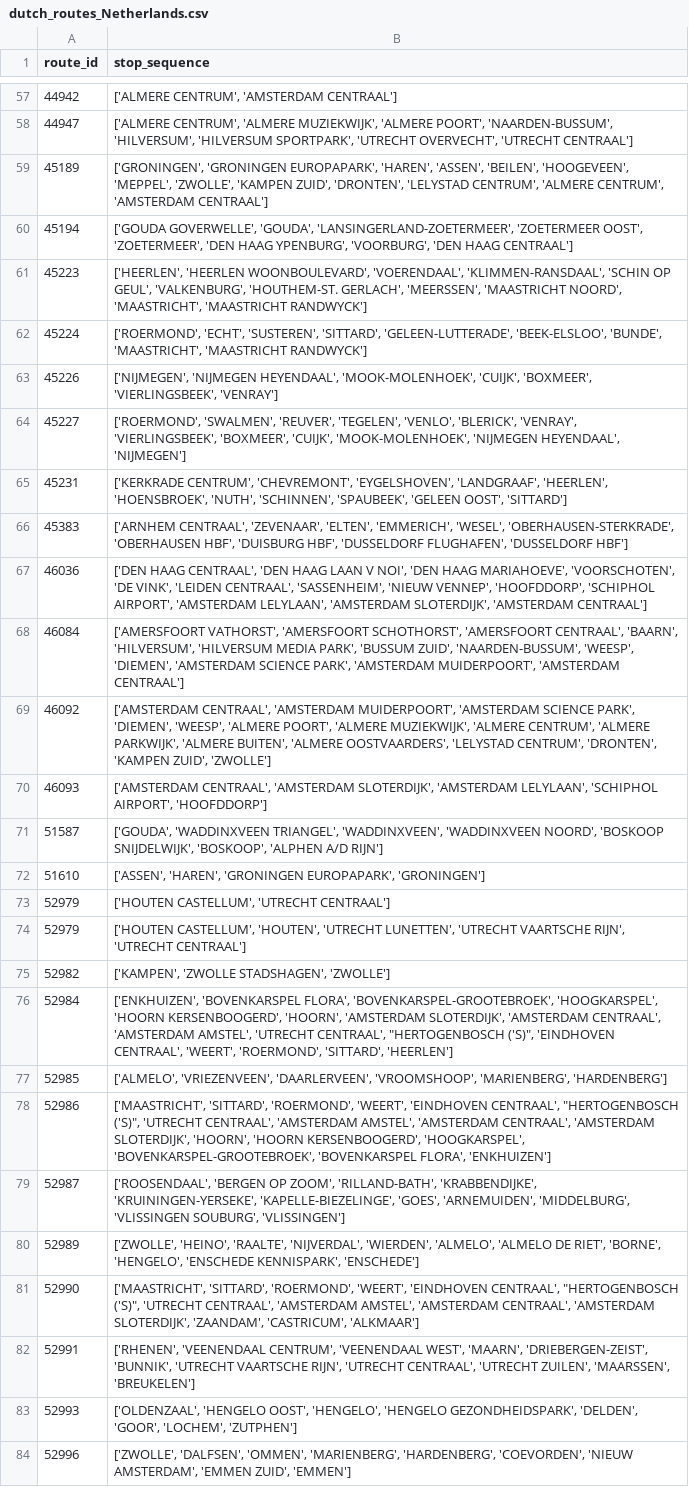
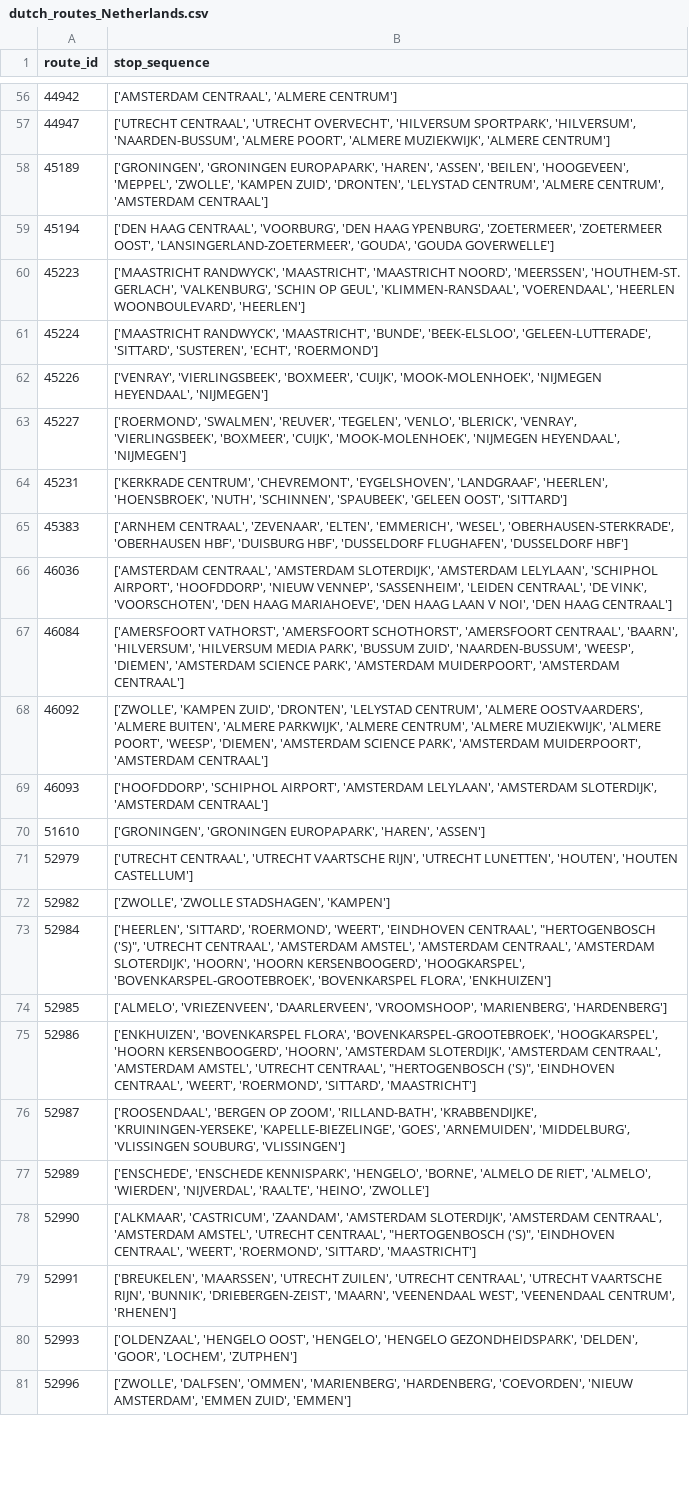
Before and after one commit to AnalysisTrainRailroadsThesisInePolKUL/Thesis_Train, a CSV file: routes/dutch_routes_Netherlands.csv, drawn as a sheet; only a part is shown, gaps mark what is left out; removed rows and columns are numbered as before the commit, all else as after; the diff covers the shown part only; the diff names each change by its address in the sheet, - before the commit and + after, or states it on an @@ line.

```diff
--- a/routes/dutch_routes_Netherlands.csv
+++ b/routes/dutch_routes_Netherlands.csv
-B56 (stop_sequence): ['ALMERE CENTRUM', 'AMSTERDAM CENTRAAL']
+B56 (stop_sequence): ['AMSTERDAM CENTRAAL', 'ALMERE CENTRUM']
-B57 (stop_sequence): ['ALMERE CENTRUM', 'ALMERE MUZIEKWIJK', 'ALMERE POORT', 'NAARDEN-BUSSUM', 'HILVERSUM', 'HILVERSUM SPORTPARK', 'UTRECHT OVERVECHT', 'UTRECHT CENTRAAL']
+B57 (stop_sequence): ['UTRECHT CENTRAAL', 'UTRECHT OVERVECHT', 'HILVERSUM SPORTPARK', 'HILVERSUM', 'NAARDEN-BUSSUM', 'ALMERE POORT', 'ALMERE MUZIEKWIJK', 'ALMERE CENTRUM']
-B59 (stop_sequence): ['GOUDA GOVERWELLE', 'GOUDA', 'LANSINGERLAND-ZOETERMEER', 'ZOETERMEER OOST', 'ZOETERMEER', 'DEN HAAG YPENBURG', 'VOORBURG', 'DEN HAAG CENTRAAL']
+B59 (stop_sequence): ['DEN HAAG CENTRAAL', 'VOORBURG', 'DEN HAAG YPENBURG', 'ZOETERMEER', 'ZOETERMEER OOST', 'LANSINGERLAND-ZOETERMEER', 'GOUDA', 'GOUDA GOVERWELLE']
-B60 (stop_sequence): ['HEERLEN', 'HEERLEN WOONBOULEVARD', 'VOERENDAAL', 'KLIMMEN-RANSDAAL', 'SCHIN OP GEUL', 'VALKENBURG', 'HOUTHEM-ST. GERLACH', 'MEERSSEN', 'MAASTRICHT NOORD', 'MAASTRICHT', 'MAASTRICHT RANDWYCK']
+B60 (stop_sequence): ['MAASTRICHT RANDWYCK', 'MAASTRICHT', 'MAASTRICHT NOORD', 'MEERSSEN', 'HOUTHEM-ST. GERLACH', 'VALKENBURG', 'SCHIN OP GEUL', 'KLIMMEN-RANSDAAL', 'VOERENDAAL', 'HEERLEN WOONBOULEVARD', 'HEERLEN']
-B61 (stop_sequence): ['ROERMOND', 'ECHT', 'SUSTEREN', 'SITTARD', 'GELEEN-LUTTERADE', 'BEEK-ELSLOO', 'BUNDE', 'MAASTRICHT', 'MAASTRICHT RANDWYCK']
+B61 (stop_sequence): ['MAASTRICHT RANDWYCK', 'MAASTRICHT', 'BUNDE', 'BEEK-ELSLOO', 'GELEEN-LUTTERADE', 'SITTARD', 'SUSTEREN', 'ECHT', 'ROERMOND']
-B62 (stop_sequence): ['NIJMEGEN', 'NIJMEGEN HEYENDAAL', 'MOOK-MOLENHOEK', 'CUIJK', 'BOXMEER', 'VIERLINGSBEEK', 'VENRAY']
+B62 (stop_sequence): ['VENRAY', 'VIERLINGSBEEK', 'BOXMEER', 'CUIJK', 'MOOK-MOLENHOEK', 'NIJMEGEN HEYENDAAL', 'NIJMEGEN']
-B66 (stop_sequence): ['DEN HAAG CENTRAAL', 'DEN HAAG LAAN V NOI', 'DEN HAAG MARIAHOEVE', 'VOORSCHOTEN', 'DE VINK', 'LEIDEN CENTRAAL', 'SASSENHEIM', 'NIEUW VENNEP', 'HOOFDDORP', 'SCHIPHOL AIRPORT', 'AMSTERDAM LELYLAAN', 'AMSTERDAM SLOTERDIJK', 'AMSTERDAM CENTRAAL']
+B66 (stop_sequence): ['AMSTERDAM CENTRAAL', 'AMSTERDAM SLOTERDIJK', 'AMSTERDAM LELYLAAN', 'SCHIPHOL AIRPORT', 'HOOFDDORP', 'NIEUW VENNEP', 'SASSENHEIM', 'LEIDEN CENTRAAL', 'DE VINK', 'VOORSCHOTEN', 'DEN HAAG MARIAHOEVE', 'DEN HAAG LAAN V NOI', 'DEN HAAG CENTRAAL']
-B68 (stop_sequence): ['AMSTERDAM CENTRAAL', 'AMSTERDAM MUIDERPOORT', 'AMSTERDAM SCIENCE PARK', 'DIEMEN', 'WEESP', 'ALMERE POORT', 'ALMERE MUZIEKWIJK', 'ALMERE CENTRUM', 'ALMERE PARKWIJK', 'ALMERE BUITEN', 'ALMERE OOSTVAARDERS', 'LELYSTAD CENTRUM', 'DRONTEN', 'KAMPEN ZUID', 'ZWOLLE']
+B68 (stop_sequence): ['ZWOLLE', 'KAMPEN ZUID', 'DRONTEN', 'LELYSTAD CENTRUM', 'ALMERE OOSTVAARDERS', 'ALMERE BUITEN', 'ALMERE PARKWIJK', 'ALMERE CENTRUM', 'ALMERE MUZIEKWIJK', 'ALMERE POORT', 'WEESP', 'DIEMEN', 'AMSTERDAM SCIENCE PARK', 'AMSTERDAM MUIDERPOORT', 'AMSTERDAM CENTRAAL']
-B69 (stop_sequence): ['AMSTERDAM CENTRAAL', 'AMSTERDAM SLOTERDIJK', 'AMSTERDAM LELYLAAN', 'SCHIPHOL AIRPORT', 'HOOFDDORP']
+B69 (stop_sequence): ['HOOFDDORP', 'SCHIPHOL AIRPORT', 'AMSTERDAM LELYLAAN', 'AMSTERDAM SLOTERDIJK', 'AMSTERDAM CENTRAAL']
-row 71: 51587 | ['GOUDA', 'WADDINXVEEN TRIANGEL', 'WADDINXVEEN', 'WADDINXVEEN NOORD', 'BOSKOOP SNIJDELWIJK', 'BOSKOOP', 'ALPHEN A/D RIJN']
-B70 (stop_sequence): ['ASSEN', 'HAREN', 'GRONINGEN EUROPAPARK', 'GRONINGEN']
+B70 (stop_sequence): ['GRONINGEN', 'GRONINGEN EUROPAPARK', 'HAREN', 'ASSEN']
-row 73: 52979 | ['HOUTEN CASTELLUM', 'UTRECHT CENTRAAL']
-B71 (stop_sequence): ['HOUTEN CASTELLUM', 'HOUTEN', 'UTRECHT LUNETTEN', 'UTRECHT VAARTSCHE RIJN', 'UTRECHT CENTRAAL']
+B71 (stop_sequence): ['UTRECHT CENTRAAL', 'UTRECHT VAARTSCHE RIJN', 'UTRECHT LUNETTEN', 'HOUTEN', 'HOUTEN CASTELLUM']
-B72 (stop_sequence): ['KAMPEN', 'ZWOLLE STADSHAGEN', 'ZWOLLE']
+B72 (stop_sequence): ['ZWOLLE', 'ZWOLLE STADSHAGEN', 'KAMPEN']
-B73 (stop_sequence): ['ENKHUIZEN', 'BOVENKARSPEL FLORA', 'BOVENKARSPEL-GROOTEBROEK', 'HOOGKARSPEL', 'HOORN KERSENBOOGERD', 'HOORN', 'AMSTERDAM SLOTERDIJK', 'AMSTERDAM CENTRAAL', 'AMSTERDAM AMSTEL', 'UTRECHT CENTRAAL', "HERTOGENBOSCH ('S)", 'EINDHOVEN CENTRAAL', 'WEERT', 'ROERMOND', 'SITTARD', 'HEERLEN']
+B73 (stop_sequence): ['HEERLEN', 'SITTARD', 'ROERMOND', 'WEERT', 'EINDHOVEN CENTRAAL', "HERTOGENBOSCH ('S)", 'UTRECHT CENTRAAL', 'AMSTERDAM AMSTEL', 'AMSTERDAM CENTRAAL', 'AMSTERDAM SLOTERDIJK', 'HOORN', 'HOORN KERSENBOOGERD', 'HOOGKARSPEL', 'BOVENKARSPEL-GROOTEBROEK', 'BOVENKARSPEL FLORA', 'ENKHUIZEN']
-B75 (stop_sequence): ['MAASTRICHT', 'SITTARD', 'ROERMOND', 'WEERT', 'EINDHOVEN CENTRAAL', "HERTOGENBOSCH ('S)", 'UTRECHT CENTRAAL', 'AMSTERDAM AMSTEL', 'AMSTERDAM CENTRAAL', 'AMSTERDAM SLOTERDIJK', 'HOORN', 'HOORN KERSENBOOGERD', 'HOOGKARSPEL', 'BOVENKARSPEL-GROOTEBROEK', 'BOVENKARSPEL FLORA', 'ENKHUIZEN']
+B75 (stop_sequence): ['ENKHUIZEN', 'BOVENKARSPEL FLORA', 'BOVENKARSPEL-GROOTEBROEK', 'HOOGKARSPEL', 'HOORN KERSENBOOGERD', 'HOORN', 'AMSTERDAM SLOTERDIJK', 'AMSTERDAM CENTRAAL', 'AMSTERDAM AMSTEL', 'UTRECHT CENTRAAL', "HERTOGENBOSCH ('S)", 'EINDHOVEN CENTRAAL', 'WEERT', 'ROERMOND', 'SITTARD', 'MAASTRICHT']
-B77 (stop_sequence): ['ZWOLLE', 'HEINO', 'RAALTE', 'NIJVERDAL', 'WIERDEN', 'ALMELO', 'ALMELO DE RIET', 'BORNE', 'HENGELO', 'ENSCHEDE KENNISPARK', 'ENSCHEDE']
+B77 (stop_sequence): ['ENSCHEDE', 'ENSCHEDE KENNISPARK', 'HENGELO', 'BORNE', 'ALMELO DE RIET', 'ALMELO', 'WIERDEN', 'NIJVERDAL', 'RAALTE', 'HEINO', 'ZWOLLE']
-B78 (stop_sequence): ['MAASTRICHT', 'SITTARD', 'ROERMOND', 'WEERT', 'EINDHOVEN CENTRAAL', "HERTOGENBOSCH ('S)", 'UTRECHT CENTRAAL', 'AMSTERDAM AMSTEL', 'AMSTERDAM CENTRAAL', 'AMSTERDAM SLOTERDIJK', 'ZAANDAM', 'CASTRICUM', 'ALKMAAR']
+B78 (stop_sequence): ['ALKMAAR', 'CASTRICUM', 'ZAANDAM', 'AMSTERDAM SLOTERDIJK', 'AMSTERDAM CENTRAAL', 'AMSTERDAM AMSTEL', 'UTRECHT CENTRAAL', "HERTOGENBOSCH ('S)", 'EINDHOVEN CENTRAAL', 'WEERT', 'ROERMOND', 'SITTARD', 'MAASTRICHT']
-B79 (stop_sequence): ['RHENEN', 'VEENENDAAL CENTRUM', 'VEENENDAAL WEST', 'MAARN', 'DRIEBERGEN-ZEIST', 'BUNNIK', 'UTRECHT VAARTSCHE RIJN', 'UTRECHT CENTRAAL', 'UTRECHT ZUILEN', 'MAARSSEN', 'BREUKELEN']
+B79 (stop_sequence): ['BREUKELEN', 'MAARSSEN', 'UTRECHT ZUILEN', 'UTRECHT CENTRAAL', 'UTRECHT VAARTSCHE RIJN', 'BUNNIK', 'DRIEBERGEN-ZEIST', 'MAARN', 'VEENENDAAL WEST', 'VEENENDAAL CENTRUM', 'RHENEN']
```
Also changed, not shown: 4 added rows, 6 removed rows and 88 edited cells elsewhere in this file, df_for_edges/df_for_edges_Netherlands.csv, 6 other files.
